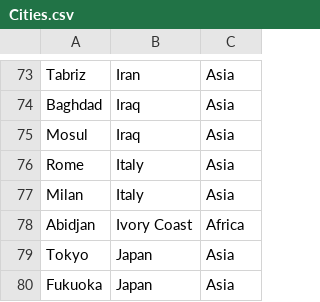
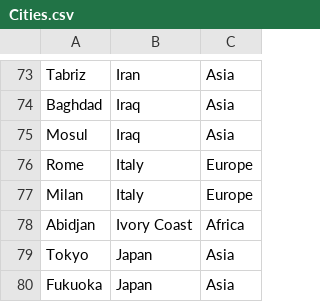
Before and after one commit to MatheusMielle/NavigateCity, a CSV file: data/Cities.csv, drawn as a sheet; only a part is shown, gaps mark what is left out.

```diff
--- a/data/Cities.csv
+++ b/data/Cities.csv
@@ -75,4 +75,4 @@ Baghdad,Iraq,Asia
 Mosul,Iraq,Asia
-Rome,Italy,Asia
-Milan,Italy,Asia
+Rome,Italy,Europe
+Milan,Italy,Europe
 Abidjan,Ivory Coast,Africa
```
Also changed, not shown: 58 other files.
